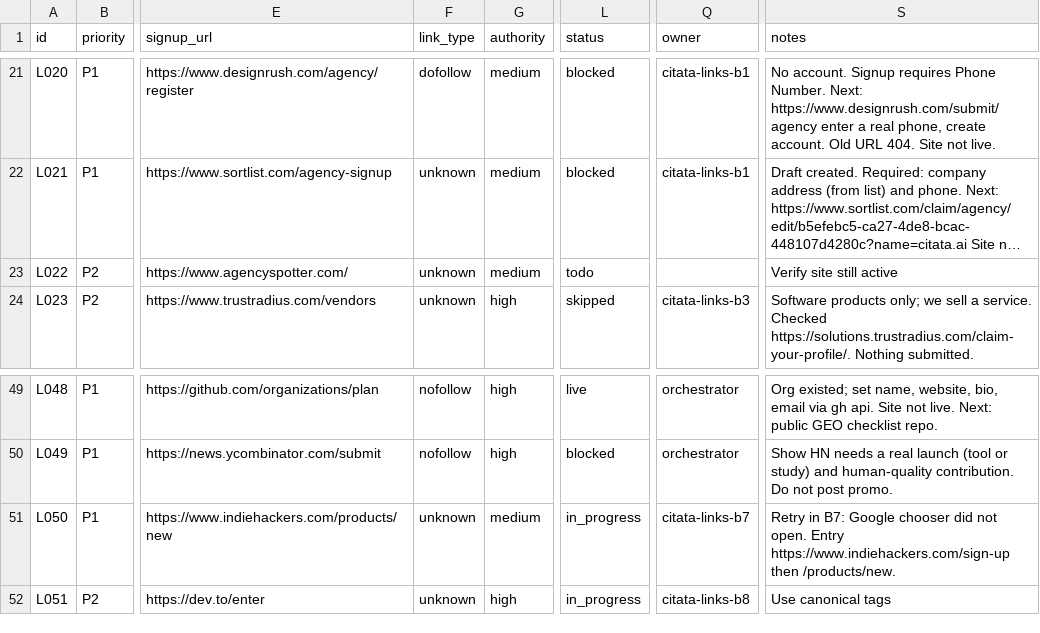
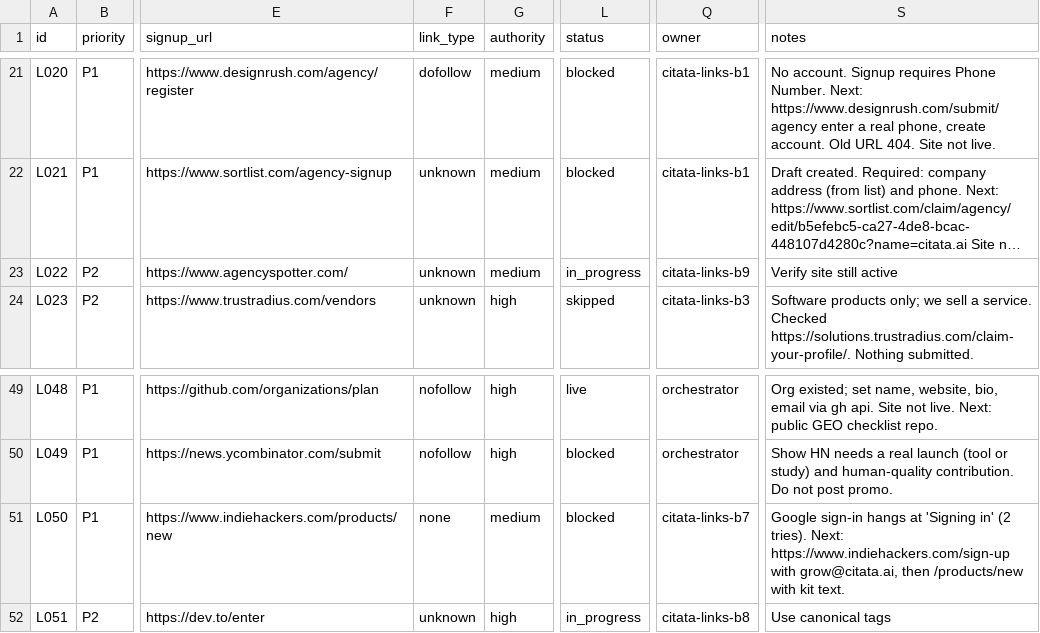
Before and after one commit to citata-ai/united, a CSV file: business/marketing/links.csv, drawn as a sheet; only a part is shown, gaps mark what is left out; long unchanged cells end in …; the diff covers the shown part only; the diff names each change by its address in the sheet, - before the commit and + after, or states it on an @@ line.

Commit message:
marketing: record batch B7, block D&B, start B9

```diff
--- a/business/marketing/links.csv
+++ b/business/marketing/links.csv
-L23 (status): todo
+L23 (status): in_progress
-Q23 (owner): (empty)
+Q23 (owner): citata-links-b9
-F51 (link_type): unknown
+F51 (link_type): none
-L51 (status): in_progress
+L51 (status): blocked
-S51 (notes): Retry in B7: Google chooser did not open. Entry https://www.indiehackers.com/sign-up then /products/new.
+S51 (notes): Google sign-in hangs at 'Signing in' (2 tries). Next: https://www.indiehackers.com/sign-up with grow@citata.ai, then /products/new with kit text.
```
Also changed, not shown: 27 edited cells elsewhere in this file, 1 other file.
